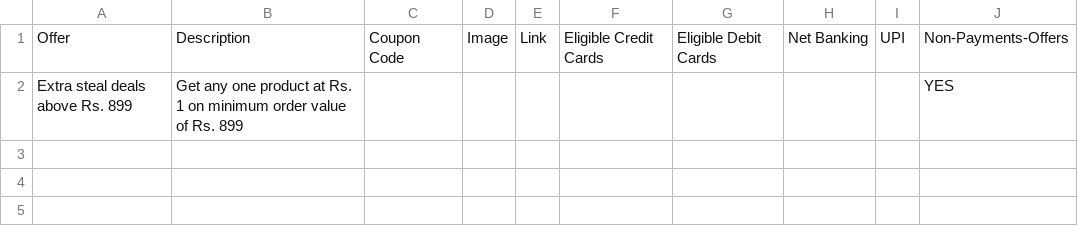
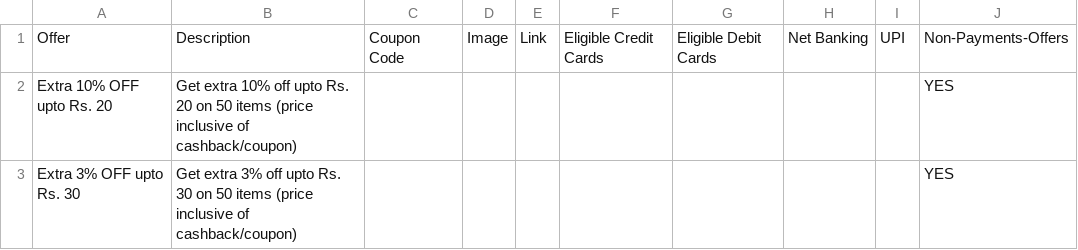
Before and after one commit to Myrupaya/Non-Payments-Offers, a CSV file: non-payments-offers/public/Grocery-Offers/Flipkart_min.csv, drawn as a sheet; the diff names each change by its address in the sheet, - before the commit and + after, or states it on an @@ line.

```diff
--- a/non-payments-offers/public/Grocery-Offers/Flipkart_min.csv
+++ b/non-payments-offers/public/Grocery-Offers/Flipkart_min.csv
-A2: Extra steal deals above Rs. 899
+A2: Extra 10% OFF upto Rs. 20
-B2: Get any one product at Rs. 1 on minimum order value of Rs. 899
+B2: Get extra 10% off upto Rs. 20 on 50 items (price inclusive of cashback/coupon)
+row 3: Extra 3% OFF upto Rs. 30 | Get extra 3% off upto Rs. 30 on 50 items (price inclusive of cashback/coupon) |  |  |  |  |  |  |  | YES
```
Also changed, not shown: non-payments-offers/public/Grocery-Offers/Jio_mart.csv, non-payments-offers/public/Grocery-Offers/zepto.csv, 2 other files.
